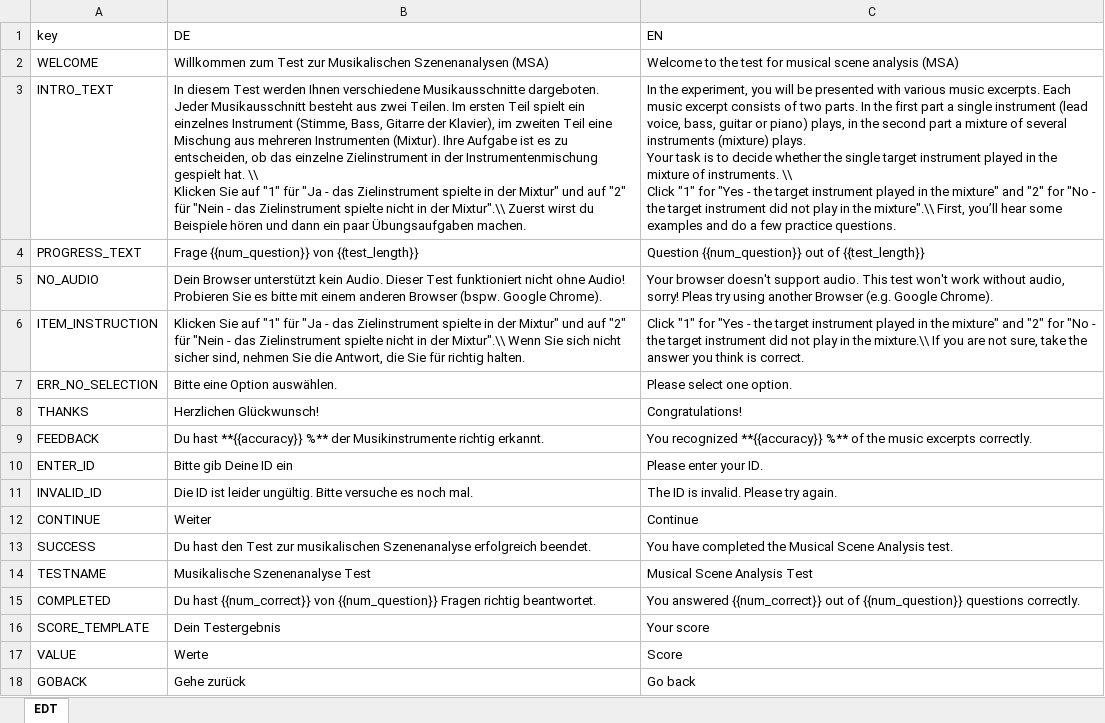
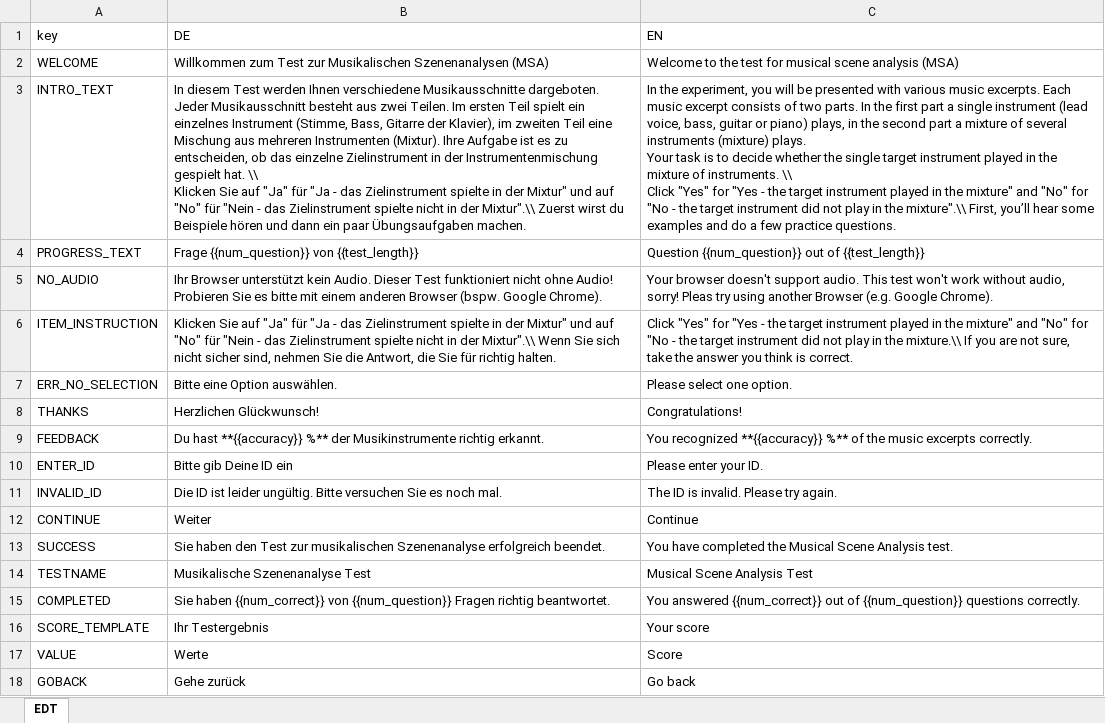
Before and after one commit to rhake14/MSA, an Excel workbook: data_raw/MSA_dict.xlsx, sheet EDT, drawn as a sheet; only a part is shown; values as stored, in another font and other column widths than the file's, no borders; charts and pictures not drawn; ↵ is a line break in a cell; the diff covers the shown part only; the diff names each change by its address in the sheet, - before the commit and + after, or states it on an @@ line.

```diff
--- a/data_raw/MSA_dict.xlsx (sheet EDT)
+++ b/data_raw/MSA_dict.xlsx (sheet EDT)
-B3 (DE): …Sie auf "1" für "Ja - das Zielinstrument spielte in der Mixtur" und auf "2" für "Nein…
+B3 (DE): …Sie auf "Ja" für "Ja - das Zielinstrument spielte in der Mixtur" und auf "No" für "Nein…
-C3 (EN): …\\ ↵ Click "1" for "Yes - the target instrument played in the mixture" and "2" for "No…
+C3 (EN): …\\ ↵ Click "Yes" for "Yes - the target instrument played in the mixture" and "No" for "No…
-B5 (DE): Dein Browser unterstützt…
+B5 (DE): Ihr Browser unterstützt…
-B6 (DE): …Sie auf "1" für "Ja - das Zielinstrument spielte in der Mixtur" und auf "2" für "Nein…
+B6 (DE): …Sie auf "Ja" für "Ja - das Zielinstrument spielte in der Mixtur" und auf "No" für "Nein…
-C6 (EN): Click "1" for "Yes - the target instrument played in the mixture" and "2" for "No…
+C6 (EN): Click "Yes" for "Yes - the target instrument played in the mixture" and "No" for "No…
-B11 (DE): …ungültig. Bitte versuche es noch…
+B11 (DE): …ungültig. Bitte versuchen Sie es noch…
-B13 (DE): Du hast den Test…
+B13 (DE): Sie haben den Test…
-B15 (DE): Du hast {{num_correct}} von…
+B15 (DE): Sie haben {{num_correct}} von…
-B16 (DE): Dein Testergebnis
+B16 (DE): Ihr Testergebnis
```
Also changed, not shown: 1 added row and 12 edited cells elsewhere in this sheet, 8 other files.
